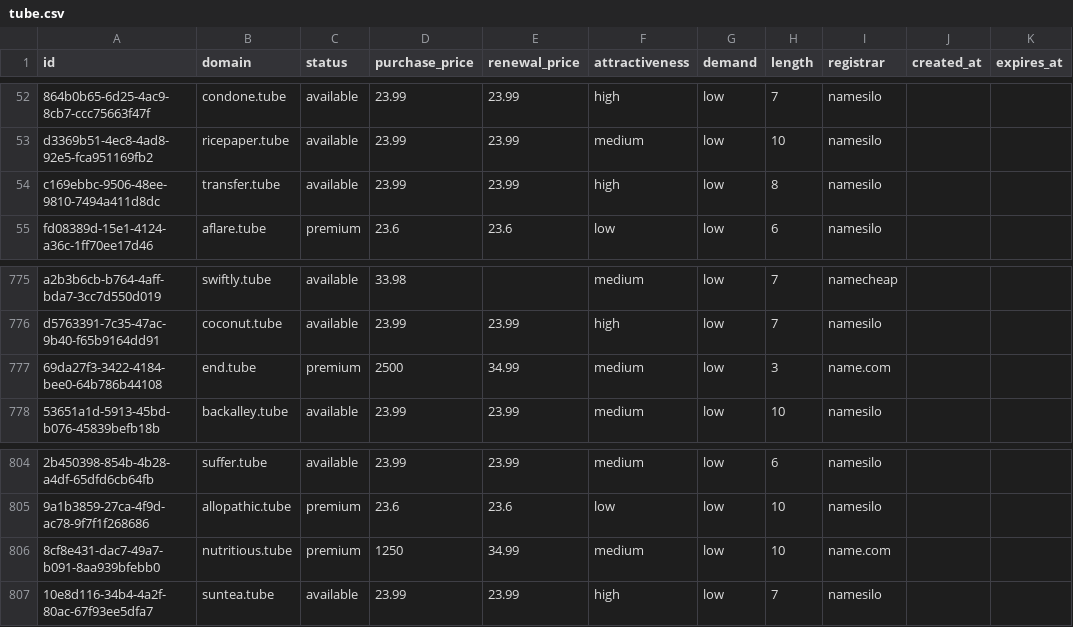
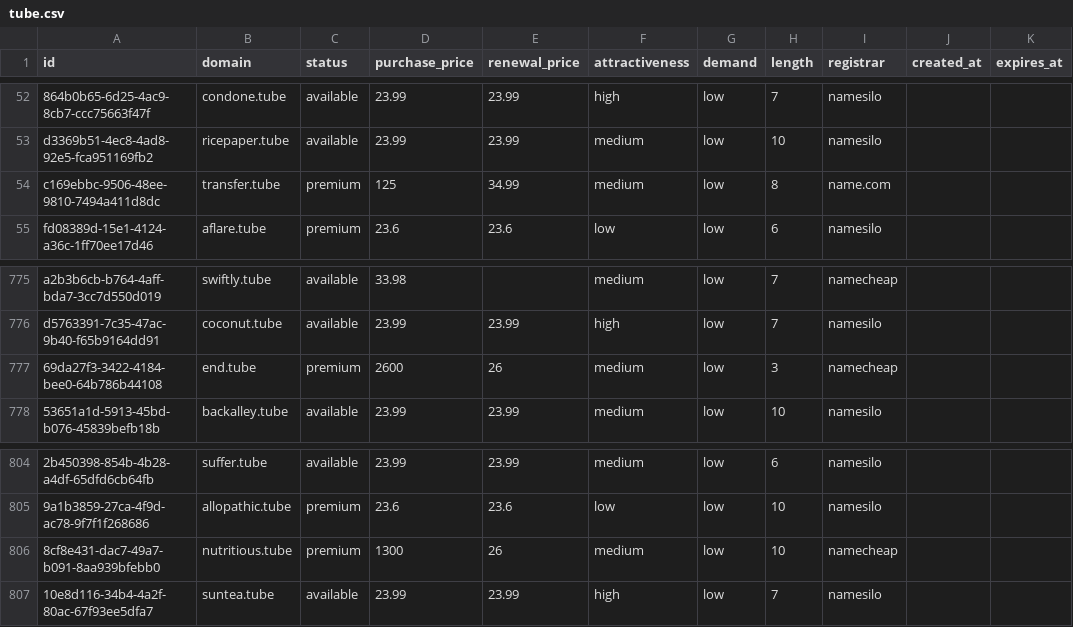
Before and after one commit to UniqueDomains/tube-oneword-domains, a CSV file: tube.csv, drawn as a sheet; only a part is shown, gaps mark what is left out; the diff names each change by its address in the sheet, - before the commit and + after, or states it on an @@ line.

Commit message:
Domains update

```diff
--- a/tube.csv
+++ b/tube.csv
-C54 (status): available
+C54 (status): premium
-D54 (purchase_price): 23.99
+D54 (purchase_price): 125
-E54 (renewal_price): 23.99
+E54 (renewal_price): 34.99
-F54 (attractiveness): high
+F54 (attractiveness): medium
-I54 (registrar): namesilo
+I54 (registrar): name.com
-D777 (purchase_price): 2500
+D777 (purchase_price): 2600
-E777 (renewal_price): 34.99
+E777 (renewal_price): 26
-I777 (registrar): name.com
+I777 (registrar): namecheap
-D806 (purchase_price): 1250
+D806 (purchase_price): 1300
-E806 (renewal_price): 34.99
+E806 (renewal_price): 26
-I806 (registrar): name.com
+I806 (registrar): namecheap
```
Also changed, not shown: 4 other files.
